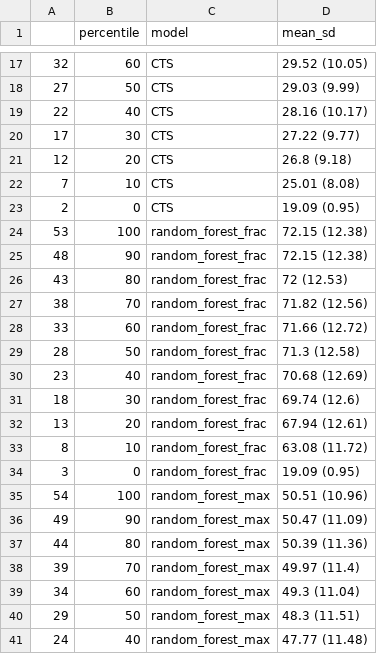
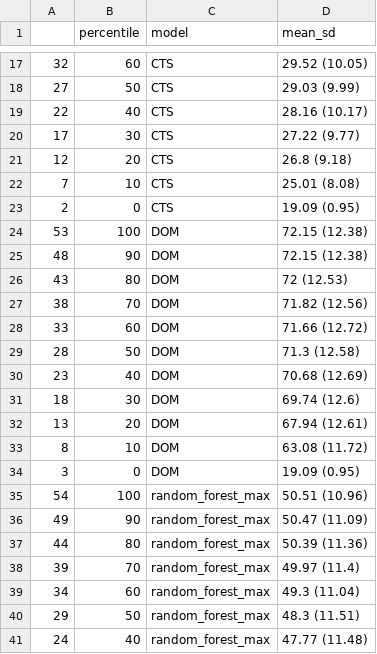
Before and after one commit to Matthias2193/APA, a CSV file: ResultGraphs/Spend/results_conversion4.csv, drawn as a sheet; only a part is shown, gaps mark what is left out.

```diff
--- a/ResultGraphs/Spend/results_conversion4.csv
+++ b/ResultGraphs/Spend/results_conversion4.csv
@@ -23,13 +23,13 @@
 "2",0,"CTS","19.09 (0.95)"
-"53",100,"random_forest_frac","72.15 (12.38)"
-"48",90,"random_forest_frac","72.15 (12.38)"
-"43",80,"random_forest_frac","72 (12.53)"
-"38",70,"random_forest_frac","71.82 (12.56)"
-"33",60,"random_forest_frac","71.66 (12.72)"
-"28",50,"random_forest_frac","71.3 (12.58)"
-"23",40,"random_forest_frac","70.68 (12.69)"
-"18",30,"random_forest_frac","69.74 (12.6)"
-"13",20,"random_forest_frac","67.94 (12.61)"
-"8",10,"random_forest_frac","63.08 (11.72)"
-"3",0,"random_forest_frac","19.09 (0.95)"
+"53",100,"DOM","72.15 (12.38)"
+"48",90,"DOM","72.15 (12.38)"
+"43",80,"DOM","72 (12.53)"
+"38",70,"DOM","71.82 (12.56)"
+"33",60,"DOM","71.66 (12.72)"
+"28",50,"DOM","71.3 (12.58)"
+"23",40,"DOM","70.68 (12.69)"
+"18",30,"DOM","69.74 (12.6)"
+"13",20,"DOM","67.94 (12.61)"
+"8",10,"DOM","63.08 (11.72)"
+"3",0,"DOM","19.09 (0.95)"
 "54",100,"random_forest_max","50.51 (10.96)"
```
Also changed, not shown: ResultGraphs/Spend/qini_conversion4.csv.
